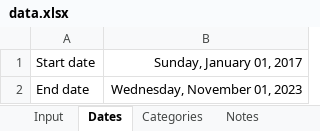
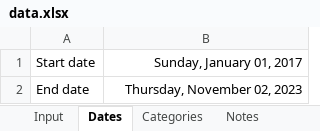
Before and after one commit to tzhg/tzhg.github.io, an Excel workbook: projects/every-hour/data/data.xlsx, sheet Dates, drawn as a sheet; values as stored, in another font and other column widths than the file's, no borders; the diff names each change by its address in the sheet, - before the commit and + after, or states it on an @@ line.

```diff
--- a/projects/every-hour/data/data.xlsx (sheet Dates)
+++ b/projects/every-hour/data/data.xlsx (sheet Dates)
-B2: Wednesday, November 01, 2023
+B2: Thursday, November 02, 2023
```
Also changed, not shown: sheet Input, sheet Categories, 3 other files.
